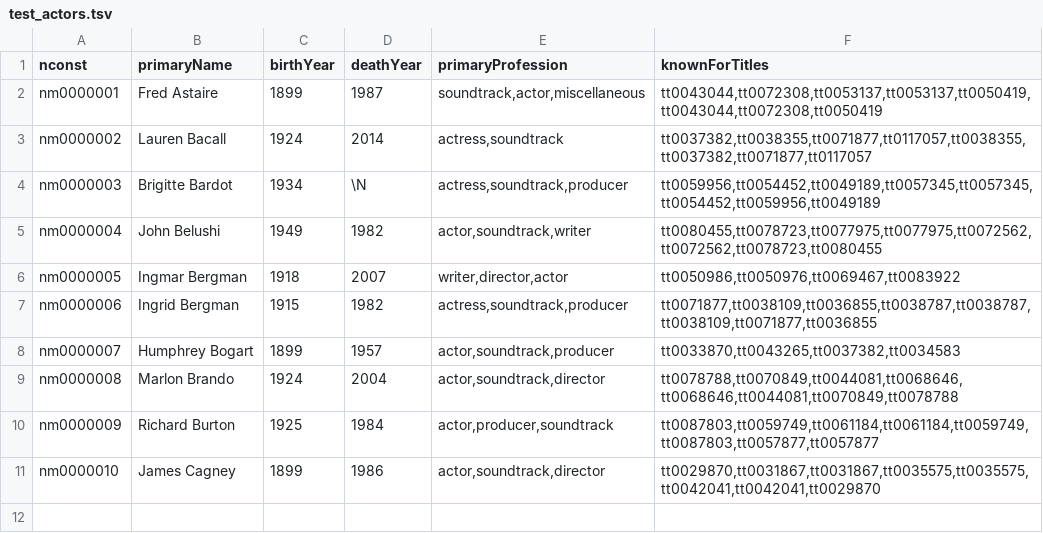
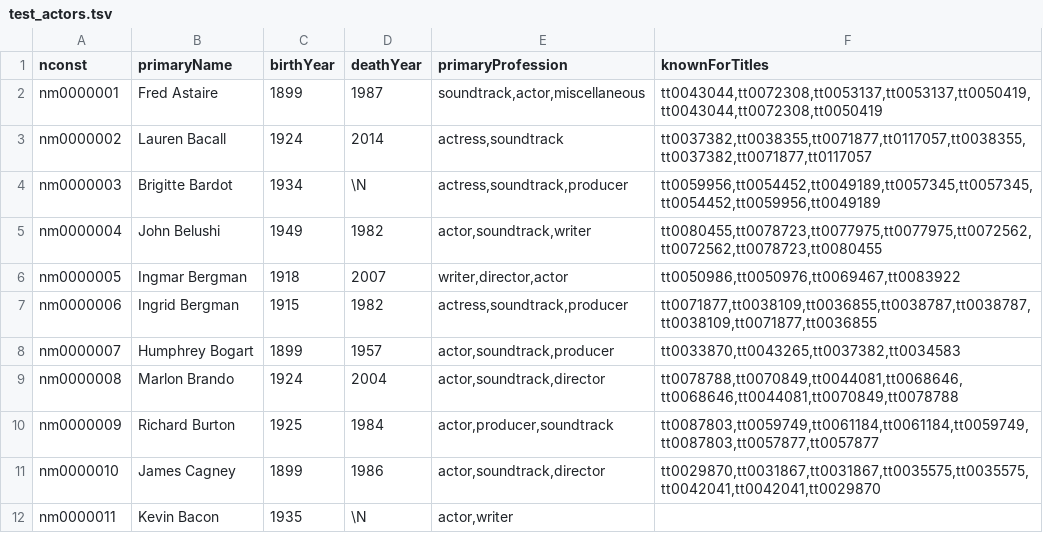
Before and after one commit to DariaPindus/ImdbHelper, a TSV file: src/main/resources/datasource/test_actors.tsv, drawn as a sheet; the diff names each change by its address in the sheet, - before the commit and + after, or states it on an @@ line.

```diff
--- a/src/main/resources/datasource/test_actors.tsv
+++ b/src/main/resources/datasource/test_actors.tsv
+row 12: nm0000011 | Kevin Bacon | 1935 | \N | actor,writer
```
Also changed, not shown: src/main/resources/datasource/test_crew.tsv, 7 other files.
